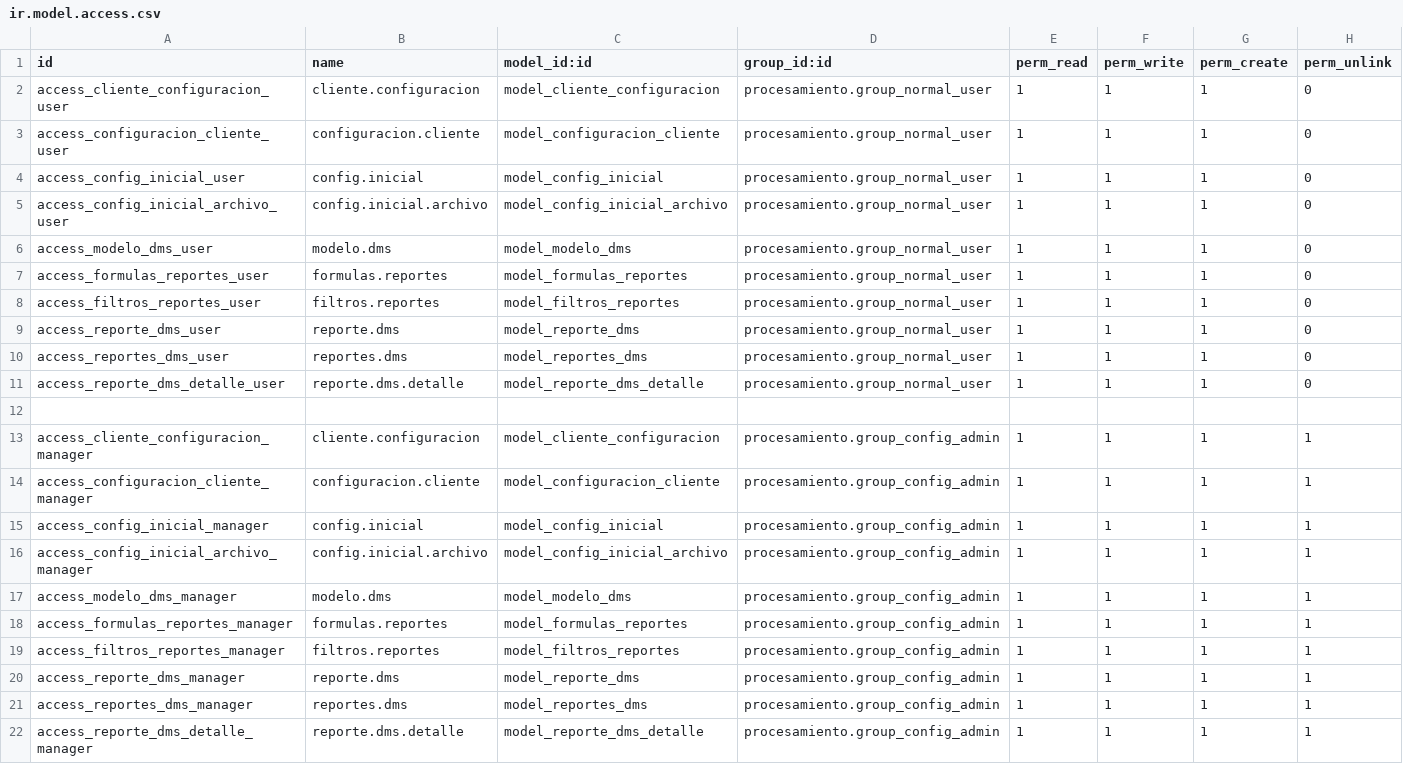
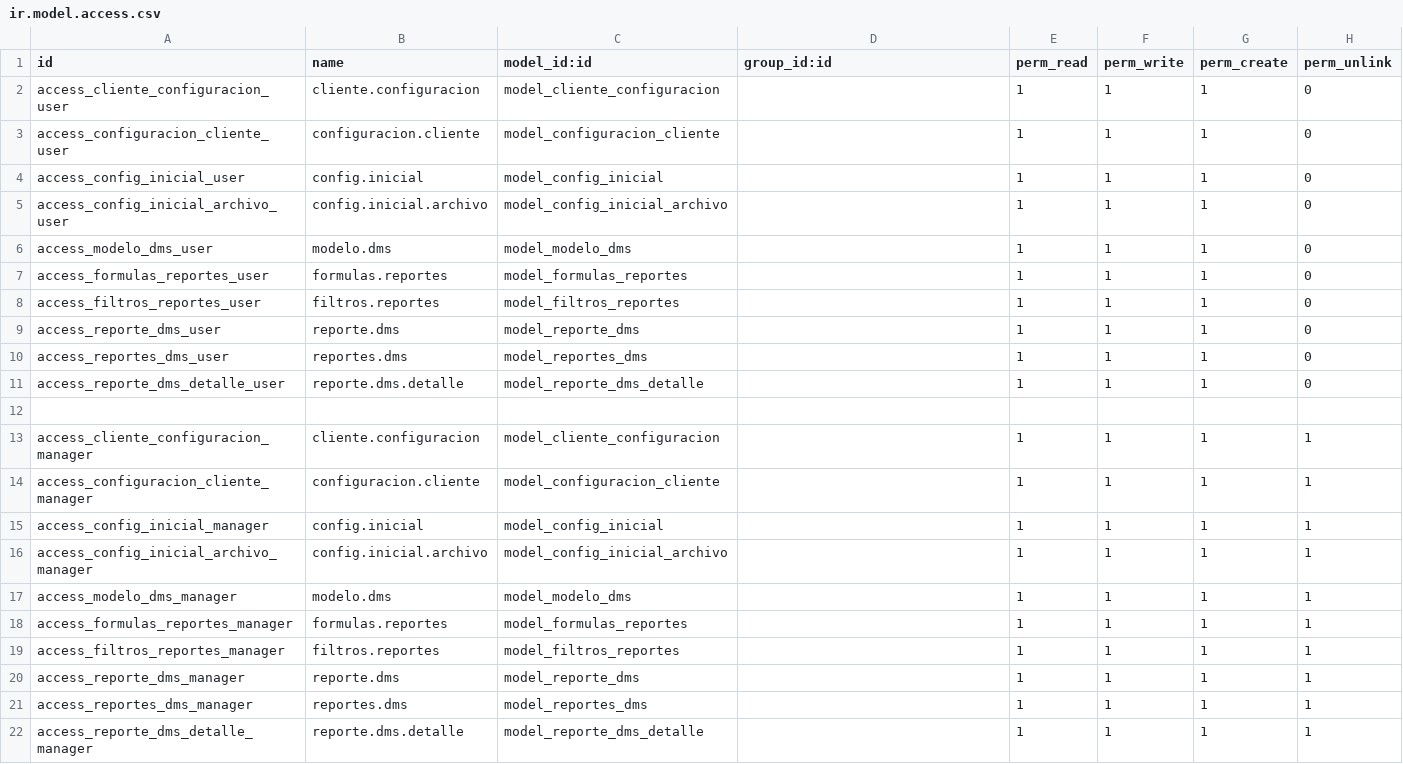
Before and after one commit to AldoQuintalP/odoo-16.0, a CSV file: extraAddons/procesamiento/security/ir.model.access.csv, drawn as a sheet.

```diff
--- a/extraAddons/procesamiento/security/ir.model.access.csv
+++ b/extraAddons/procesamiento/security/ir.model.access.csv
@@ -1,22 +1,22 @@
 id,name,model_id:id,group_id:id,perm_read,perm_write,perm_create,perm_unlink
-access_cliente_configuracion_user,cliente.configuracion,model_cliente_configuracion,procesamiento.group_normal_user,1,1,1,0
-access_configuracion_cliente_user,configuracion.cliente,model_configuracion_cliente,procesamiento.group_normal_user,1,1,1,0
-access_config_inicial_user,config.inicial,model_config_inicial,procesamiento.group_normal_user,1,1,1,0
-access_config_inicial_archivo_user,config.inicial.archivo,model_config_inicial_archivo,procesamiento.group_normal_user,1,1,1,0
-access_modelo_dms_user,modelo.dms,model_modelo_dms,procesamiento.group_normal_user,1,1,1,0
-access_formulas_reportes_user,formulas.reportes,model_formulas_reportes,procesamiento.group_normal_user,1,1,1,0
-access_filtros_reportes_user,filtros.reportes,model_filtros_reportes,procesamiento.group_normal_user,1,1,1,0
-access_reporte_dms_user,reporte.dms,model_reporte_dms,procesamiento.group_normal_user,1,1,1,0
-access_reportes_dms_user,reportes.dms,model_reportes_dms,procesamiento.group_normal_user,1,1,1,0
-access_reporte_dms_detalle_user,reporte.dms.detalle,model_reporte_dms_detalle,procesamiento.group_normal_user,1,1,1,0
+access_cliente_configuracion_user,cliente.configuracion,model_cliente_configuracion,,1,1,1,0
+access_configuracion_cliente_user,configuracion.cliente,model_configuracion_cliente,,1,1,1,0
+access_config_inicial_user,config.inicial,model_config_inicial,,1,1,1,0
+access_config_inicial_archivo_user,config.inicial.archivo,model_config_inicial_archivo,,1,1,1,0
+access_modelo_dms_user,modelo.dms,model_modelo_dms,,1,1,1,0
+access_formulas_reportes_user,formulas.reportes,model_formulas_reportes,,1,1,1,0
+access_filtros_reportes_user,filtros.reportes,model_filtros_reportes,,1,1,1,0
+access_reporte_dms_user,reporte.dms,model_reporte_dms,,1,1,1,0
+access_reportes_dms_user,reportes.dms,model_reportes_dms,,1,1,1,0
+access_reporte_dms_detalle_user,reporte.dms.detalle,model_reporte_dms_detalle,,1,1,1,0
 
-access_cliente_configuracion_manager,cliente.configuracion,model_cliente_configuracion,procesamiento.group_config_admin,1,1,1,1
-access_configuracion_cliente_manager,configuracion.cliente,model_configuracion_cliente,procesamiento.group_config_admin,1,1,1,1
-access_config_inicial_manager,config.inicial,model_config_inicial,procesamiento.group_config_admin,1,1,1,1
-access_config_inicial_archivo_manager,config.inicial.archivo,model_config_inicial_archivo,procesamiento.group_config_admin,1,1,1,1
-access_modelo_dms_manager,modelo.dms,model_modelo_dms,procesamiento.group_config_admin,1,1,1,1
-access_formulas_reportes_manager,formulas.reportes,model_formulas_reportes,procesamiento.group_config_admin,1,1,1,1
-access_filtros_reportes_manager,filtros.reportes,model_filtros_reportes,procesamiento.group_config_admin,1,1,1,1
-access_reporte_dms_manager,reporte.dms,model_reporte_dms,procesamiento.group_config_admin,1,1,1,1
-access_reportes_dms_manager,reportes.dms,model_reportes_dms,procesamiento.group_config_admin,1,1,1,1
-access_reporte_dms_detalle_manager,reporte.dms.detalle,model_reporte_dms_detalle,procesamiento.group_config_admin,1,1,1,1
+access_cliente_configuracion_manager,cliente.configuracion,model_cliente_configuracion,,1,1,1,1
+access_configuracion_cliente_manager,configuracion.cliente,model_configuracion_cliente,,1,1,1,1
+access_config_inicial_manager,config.inicial,model_config_inicial,,1,1,1,1
+access_config_inicial_archivo_manager,config.inicial.archivo,model_config_inicial_archivo,,1,1,1,1
+access_modelo_dms_manager,modelo.dms,model_modelo_dms,,1,1,1,1
+access_formulas_reportes_manager,formulas.reportes,model_formulas_reportes,,1,1,1,1
+access_filtros_reportes_manager,filtros.reportes,model_filtros_reportes,,1,1,1,1
+access_reporte_dms_manager,reporte.dms,model_reporte_dms,,1,1,1,1
+access_reportes_dms_manager,reportes.dms,model_reportes_dms,,1,1,1,1
+access_reporte_dms_detalle_manager,reporte.dms.detalle,model_reporte_dms_detalle,,1,1,1,1
```
Also changed, not shown: 11 other files.
